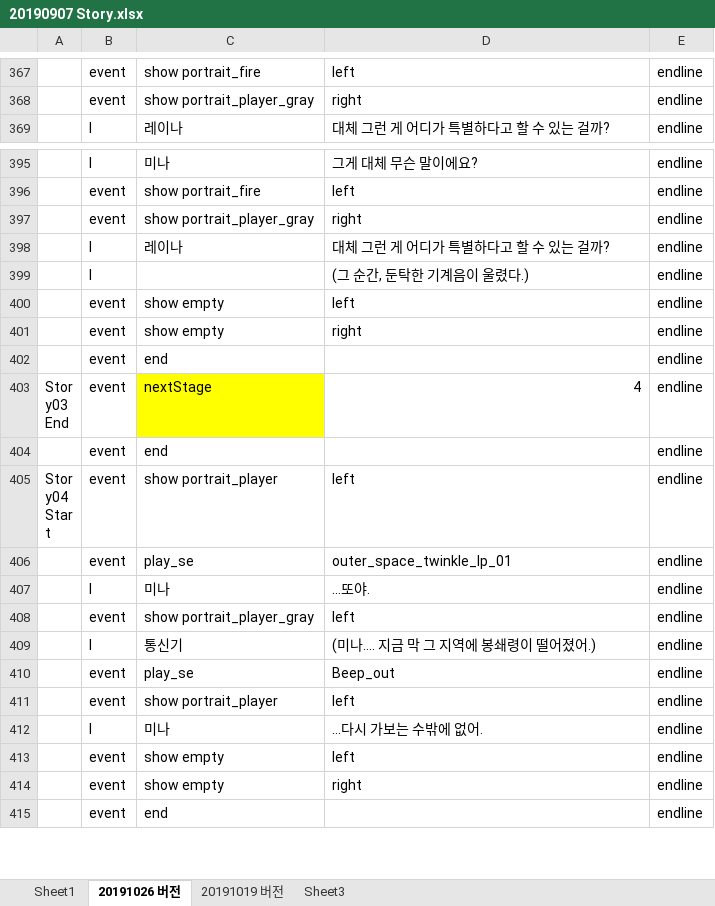
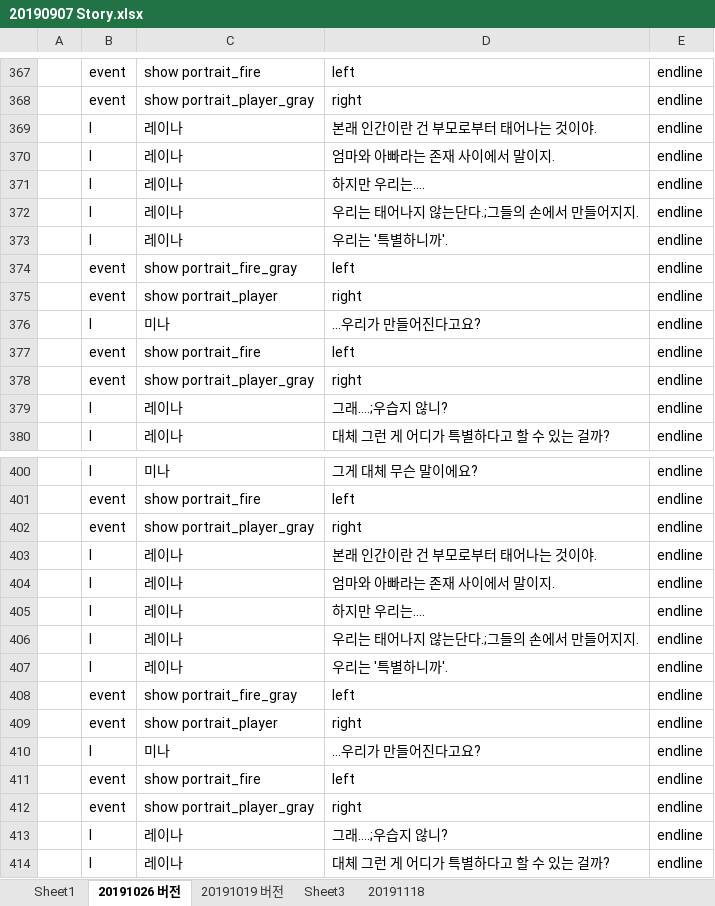
Before and after one commit to kalmmis/IndiePunk-PSY2050, an Excel workbook: 20190907 Story.xlsx, sheet 20191026 버전, drawn as a sheet; only a part is shown, gaps mark what is left out; the shorter side is filled out with more unchanged rows; values as stored, in another font and other column widths than the file's, no borders; the diff covers the shown part only; the diff names each change by its address in the sheet, - before the commit and + after, or states it on an @@ line.

```diff
--- a/20190907 Story.xlsx (sheet 20191026 버전)
+++ b/20190907 Story.xlsx (sheet 20191026 버전)
+sheet tab: 20191118
+row 369:  | l | 레이나 | 본래 인간이란 건 부모로부터 태어나는 것이야. | endline
+row 370:  | l | 레이나 | 엄마와 아빠라는 존재 사이에서 말이지. | endline
+row 371:  | l | 레이나 | 하지만 우리는…. | endline
+row 372:  | l | 레이나 | 우리는 태어나지 않는단다.;그들의 손에서 만들어지지. | endline
+row 373:  | l | 레이나 | 우리는 '특별하니까'. | endline
@@ row 356 moved to row 374: event @@
@@ row 357 moved to row 375: event @@
+row 376:  | l | 미나 | …우리가 만들어진다고요? | endline
@@ row 359 moved to row 377: event @@
@@ row 360 moved to row 378: event @@
+row 379:  | l | 레이나 | 그래….;우습지 않니? | endline
+row 403:  | l | 레이나 | 본래 인간이란 건 부모로부터 태어나는 것이야. | endline
+row 404:  | l | 레이나 | 엄마와 아빠라는 존재 사이에서 말이지. | endline
+row 405:  | l | 레이나 | 하지만 우리는…. | endline
+row 406:  | l | 레이나 | 우리는 태어나지 않는단다.;그들의 손에서 만들어지지. | endline
+row 407:  | l | 레이나 | 우리는 '특별하니까'. | endline
@@ row 385 moved to row 408: event @@
@@ row 386 moved to row 409: event @@
+row 410:  | l | 미나 | …우리가 만들어진다고요? | endline
@@ row 388 moved to row 411: event @@
@@ row 389 moved to row 412: event @@
+row 413:  | l | 레이나 | 그래….;우습지 않니? | endline
```
Also changed, not shown: 8 added rows, 5 removed rows, 28 edited cells and cell formats elsewhere in this sheet, 5 other files.
